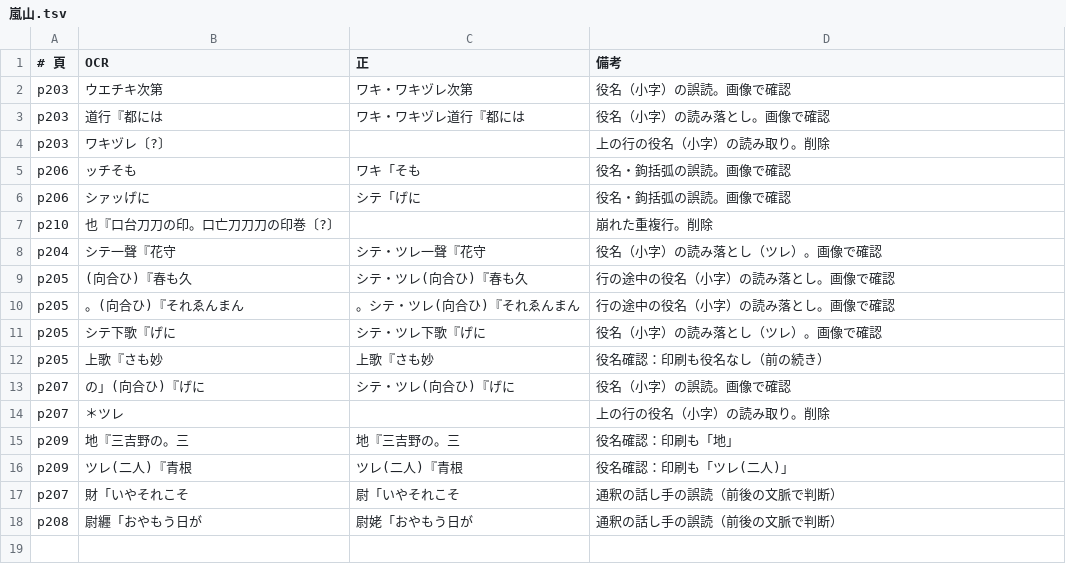
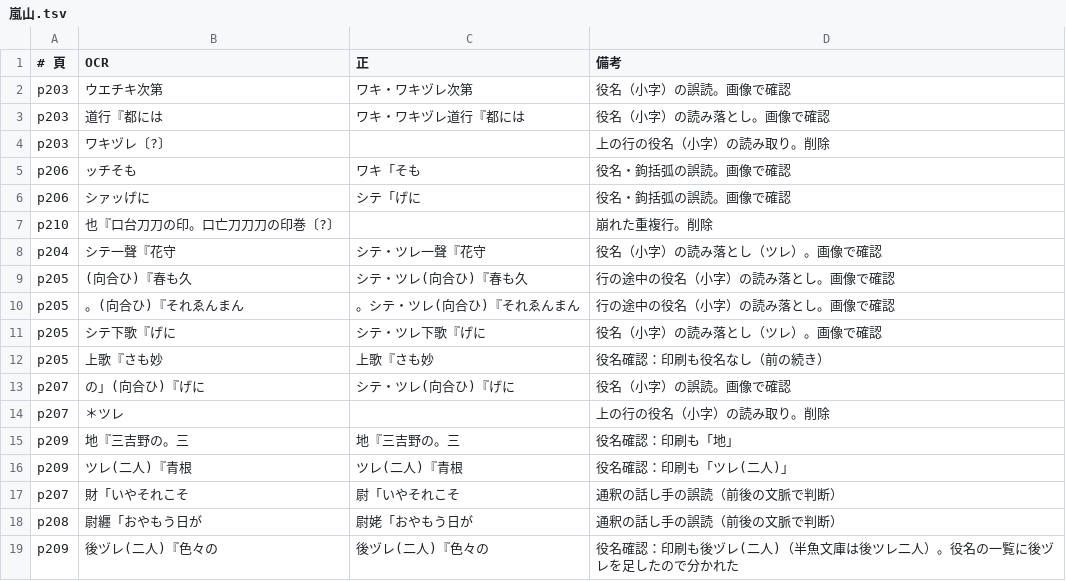
Before and after one commit to torunishijima/yokyoku-reader, a TSV file: work/fixes/嵐山.tsv, drawn as a sheet.

```diff
--- a/work/fixes/嵐山.tsv
+++ b/work/fixes/嵐山.tsv
@@ -18 +18,2 @@ p207	財「いやそれこそ	尉「いやそれこそ	通釈の話し手の誤
 p208	尉纒「おやもう日が	尉姥「おやもう日が	通釈の話し手の誤読（前後の文脈で判断）
+p209	後ヅレ(二人)『色々の	後ヅレ(二人)『色々の	役名確認：印刷も後ヅレ(二人)（半魚文庫は後ツレ二人）。役名の一覧に後ヅレを足したので分かれた
```
Also changed, not shown: work/fixes/合浦.tsv, work/fixes/大江山.tsv, 28 other files.
